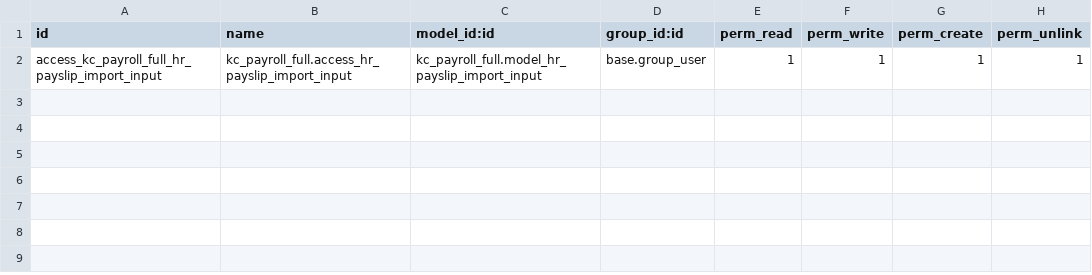
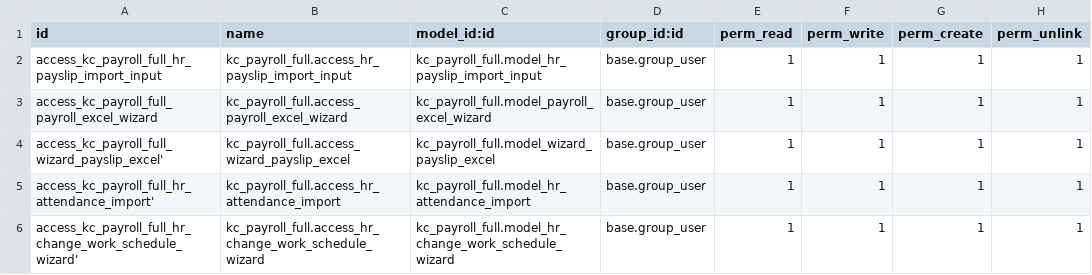
Before and after one commit to ldbeteta0001/kc_payroll_full, a CSV file: security/ir.model.access.csv, drawn as a sheet; the diff names each change by its address in the sheet, - before the commit and + after, or states it on an @@ line.

```diff
--- a/security/ir.model.access.csv
+++ b/security/ir.model.access.csv
+row 3: access_kc_payroll_full_payroll_excel_wizard | kc_payroll_full.access_payroll_excel_wizard | kc_payroll_full.model_payroll_excel_wizard | base.group_user | 1 | 1 | 1 | 1
+row 4: access_kc_payroll_full_wizard_payslip_excel' | kc_payroll_full.access_wizard_payslip_excel | kc_payroll_full.model_wizard_payslip_excel | base.group_user | 1 | 1 | 1 | 1
+row 5: access_kc_payroll_full_hr_attendance_import' | kc_payroll_full.access_hr_attendance_import | kc_payroll_full.model_hr_attendance_import | base.group_user | 1 | 1 | 1 | 1
+row 6: access_kc_payroll_full_hr_change_work_schedule_wizard' | kc_payroll_full.access_hr_change_work_schedule_wizard | kc_payroll_full.model_hr_change_work_schedule_wizard | base.group_user | 1 | 1 | 1 | 1
```
Also changed, not shown: 18 other files.
